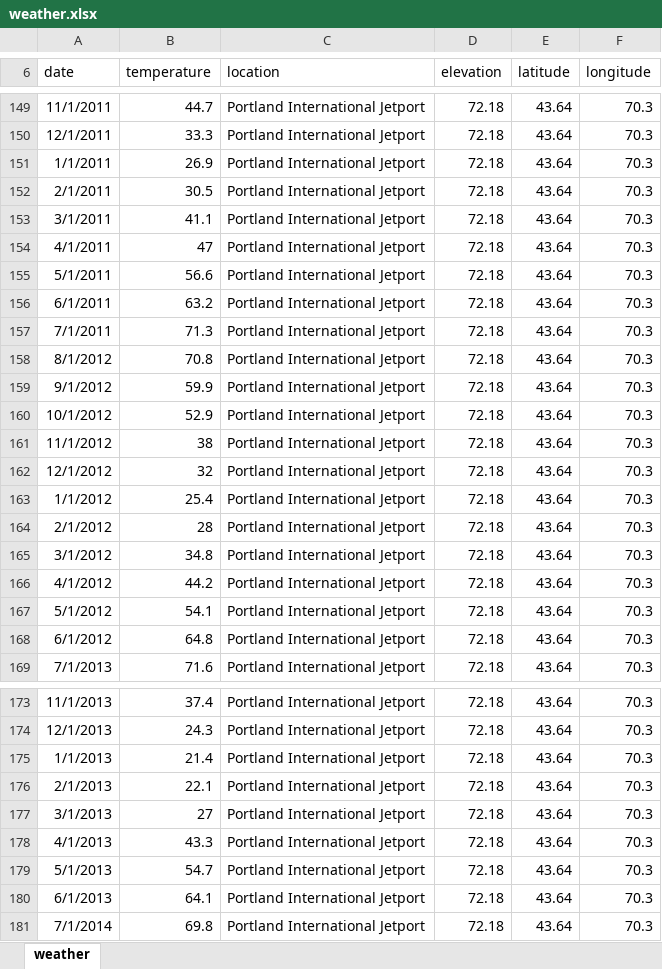
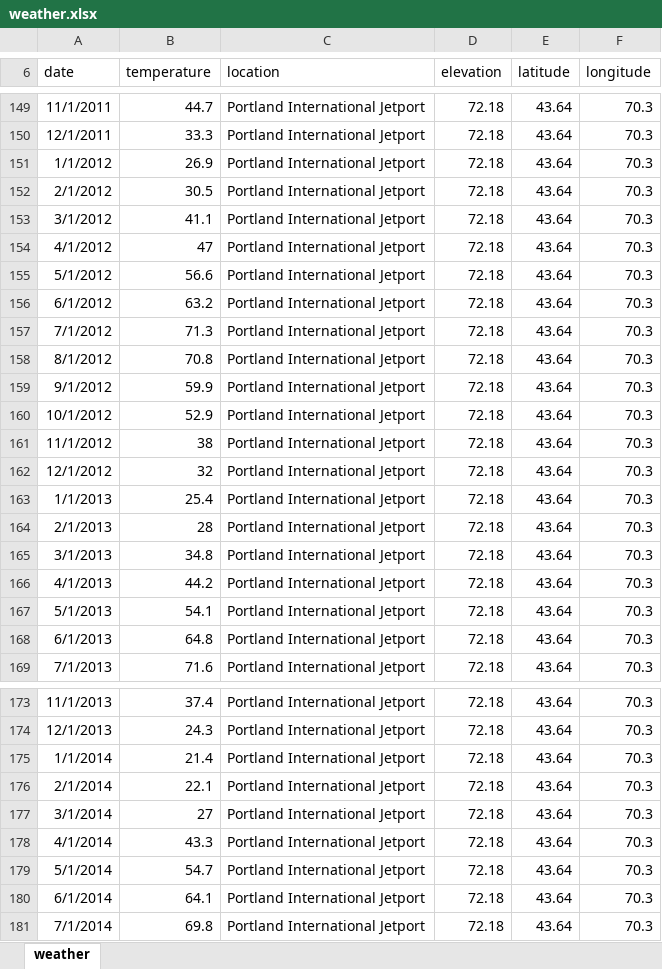
Before and after one commit to Icyfire18/CS5500, an Excel workbook: data/weather.xlsx, sheet weather, drawn as a sheet; only a part is shown, gaps mark what is left out; values as stored, in another font and other column widths than the file's, no borders; the diff covers the shown part only; the diff names each change by its address in the sheet, - before the commit and + after, or states it on an @@ line.

Commit message:
Updated Corrected Weather Data

```diff
--- a/data/weather.xlsx (sheet weather)
+++ b/data/weather.xlsx (sheet weather)
-A151 (date): 1/1/2011
+A151 (date): 1/1/2012
-A152 (date): 2/1/2011
+A152 (date): 2/1/2012
-A153 (date): 3/1/2011
+A153 (date): 3/1/2012
-A154 (date): 4/1/2011
+A154 (date): 4/1/2012
-A155 (date): 5/1/2011
+A155 (date): 5/1/2012
-A156 (date): 6/1/2011
+A156 (date): 6/1/2012
-A157 (date): 7/1/2011
+A157 (date): 7/1/2012
-A163 (date): 1/1/2012
+A163 (date): 1/1/2013
-A164 (date): 2/1/2012
+A164 (date): 2/1/2013
-A165 (date): 3/1/2012
+A165 (date): 3/1/2013
-A166 (date): 4/1/2012
+A166 (date): 4/1/2013
-A167 (date): 5/1/2012
+A167 (date): 5/1/2013
-A168 (date): 6/1/2012
+A168 (date): 6/1/2013
-A175 (date): 1/1/2013
+A175 (date): 1/1/2014
-A176 (date): 2/1/2013
+A176 (date): 2/1/2014
-A177 (date): 3/1/2013
+A177 (date): 3/1/2014
-A178 (date): 4/1/2013
+A178 (date): 4/1/2014
-A179 (date): 5/1/2013
+A179 (date): 5/1/2014
-A180 (date): 6/1/2013
+A180 (date): 6/1/2014
```
Also changed, not shown: 54 edited cells elsewhere in this sheet, 1 other file.
